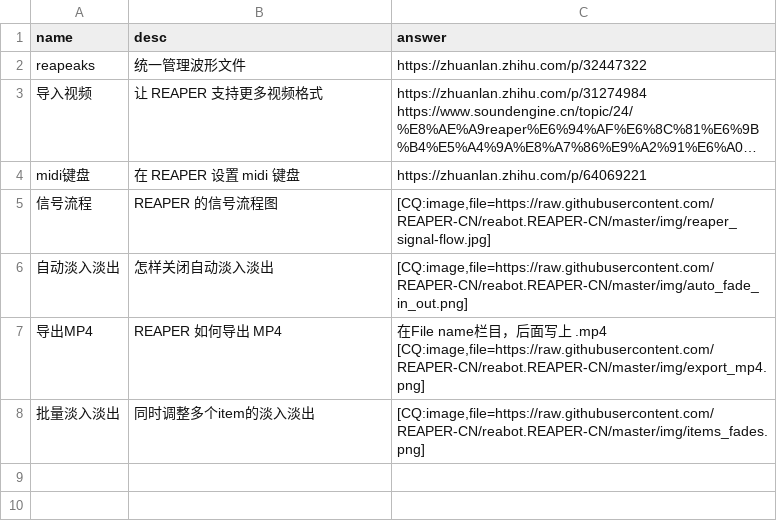
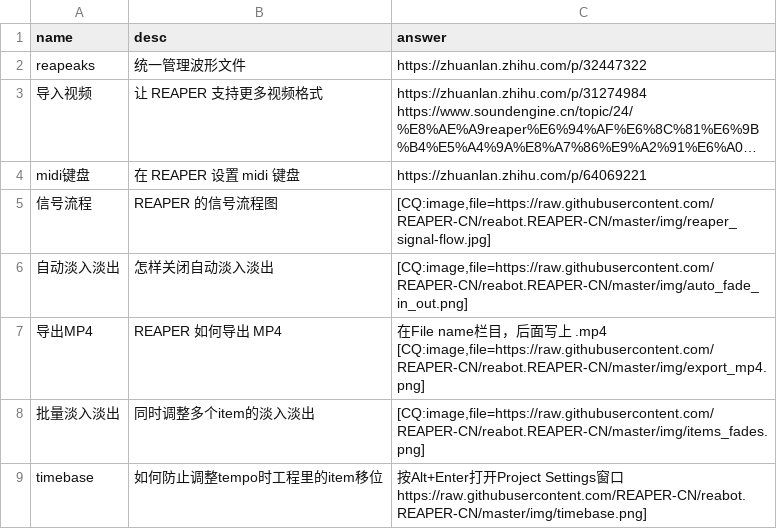
Before and after one commit to REAPER-CN/reabot.REAPER-CN, a CSV file: faq.csv, drawn as a sheet; long unchanged cells end in …; ↵ is a line break in a cell; the diff names each change by its address in the sheet, - before the commit and + after, or states it on an @@ line.

```diff
--- a/faq.csv
+++ b/faq.csv
+row 9: timebase | 如何防止调整tempo时工程里的item移位 | 按Alt+Enter打开Project Settings窗口 ↵ https://raw.githubusercontent.com/REAPER-CN/reabot.REAPER-CN/master/img/timebase.png]
```
Also changed, not shown: 1 other file.
